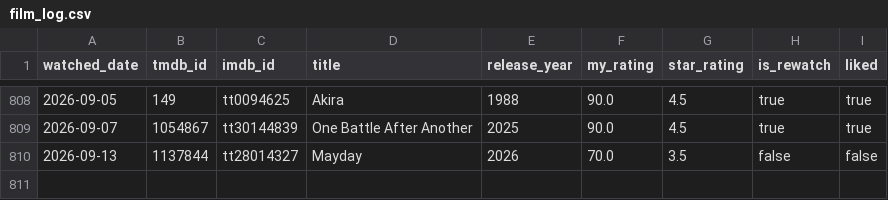
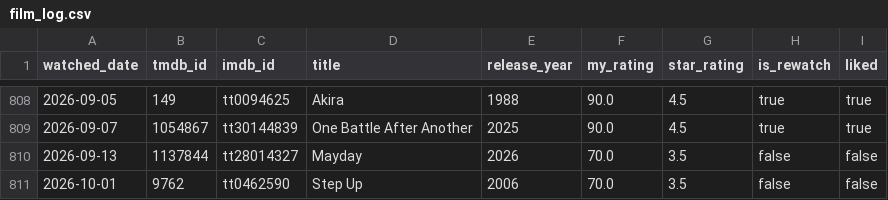
Before and after one commit to FeatherAnalytics/cinemetrics, a CSV file: transform/seeds/film_log.csv, drawn as a sheet; only a part is shown, gaps mark what is left out.

```diff
--- a/transform/seeds/film_log.csv
+++ b/transform/seeds/film_log.csv
@@ -810 +810,2 @@ watched_date,tmdb_id,imdb_id,title,release_year,my_rating,star_rating,is_rewatch
 2026-09-13,1137844,tt28014327,Mayday,2026,70.0,3.5,false,false
+2026-10-01,9762,tt0462590,Step Up,2006,70.0,3.5,false,false
```
Also changed, not shown: transform/seeds/film_enrichment.csv, transform/seeds/poster_slices.csv, 8 other files.
